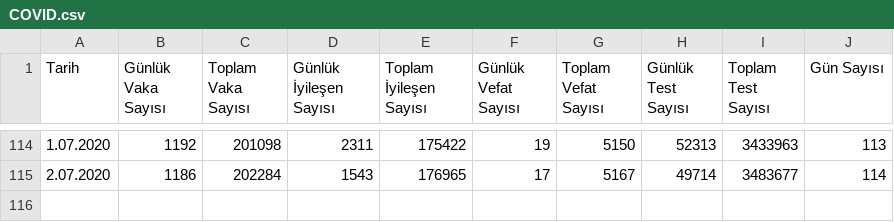
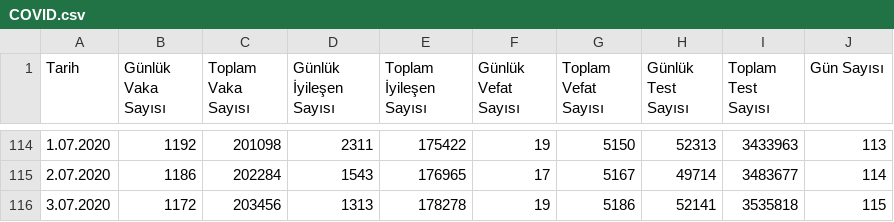
Before and after one commit to uozcan12/uai-covid19-tur, a CSV file: data/COVID.csv, drawn as a sheet; only a part is shown, gaps mark what is left out; the diff names each change by its address in the sheet, - before the commit and + after, or states it on an @@ line.

Commit message:
update data

```diff
--- a/data/COVID.csv
+++ b/data/COVID.csv
+row 116: 3.07.2020 | 1172 | 203456 | 1313 | 178278 | 19 | 5186 | 52141 | 3535818 | 115
```
